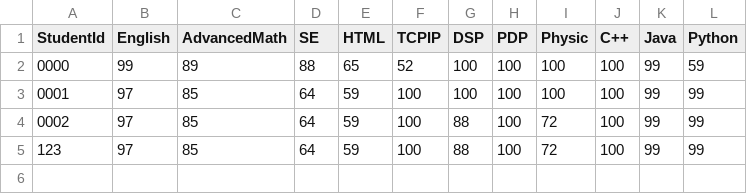
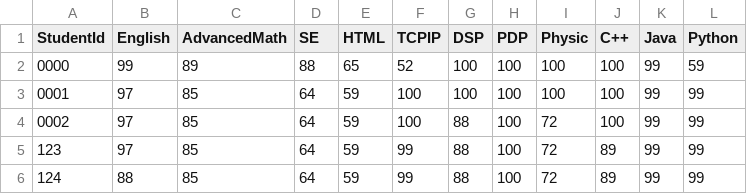
Before and after one commit to t0saki/Learning-Journey-Application, a CSV file: Data/Modules&Marks.csv, drawn as a sheet.

```diff
--- a/Data/Modules&Marks.csv
+++ b/Data/Modules&Marks.csv
@@ -4,2 +4,3 @@ StudentId,English,AdvancedMath,SE,HTML,TCPIP,DSP,PDP,Physic,C++,Java,Python
 0002,97,85,64,59,100,88,100,72,100,99,99
-123,97,85,64,59,100,88,100,72,100,99,99
+123,97,85,64,59,99,88,100,72,89,99,99
+124,88,85,64,59,99,88,100,72,89,99,99
```
Also changed, not shown: Data/UserInfo.csv, 30 other files.
